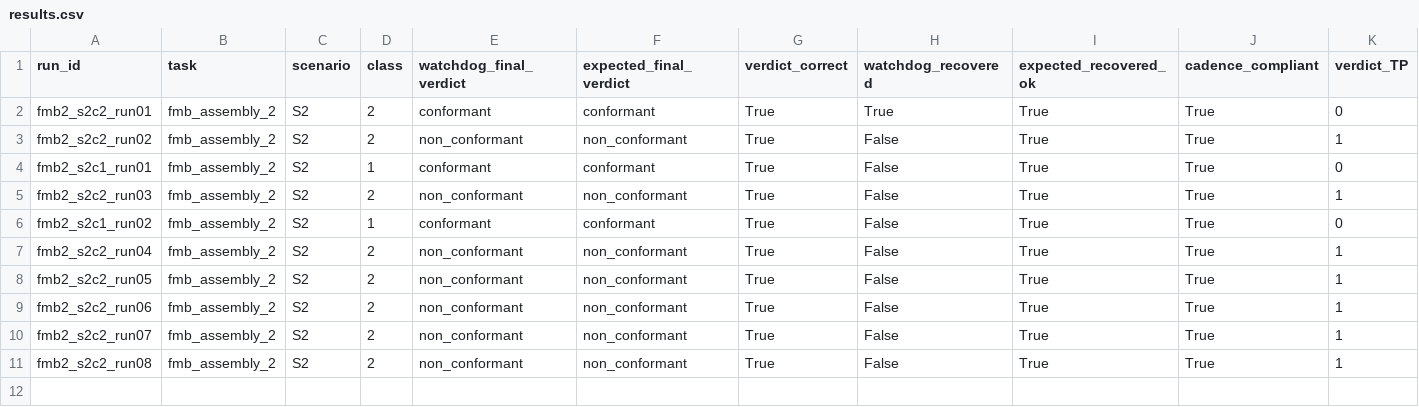
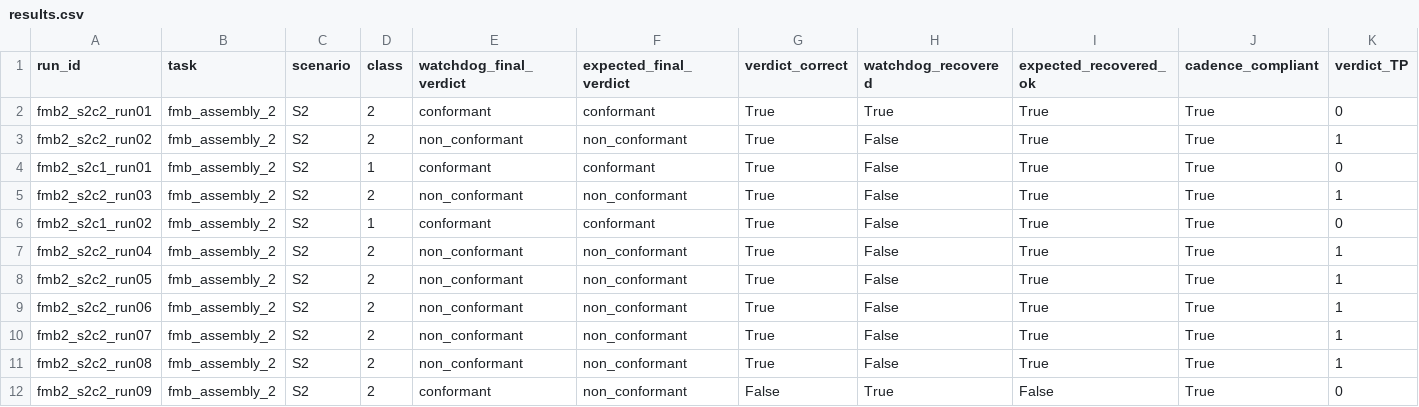
Before and after one commit to mohammadnsr1/WatchDog_V1, a CSV file: paper_results/batches/S2/raw/results.csv, drawn as a sheet; only a part is shown; rows hold the shown columns only; the diff names each change by its address in the sheet, - before the commit and + after, or states it on an @@ line.

```diff
--- a/paper_results/batches/S2/raw/results.csv
+++ b/paper_results/batches/S2/raw/results.csv
+row 12: fmb2_s2c2_run09 | fmb_assembly_2 | S2 | 2 | conformant | non_conformant | False | True | False | True | 0
```
Also changed, not shown: 2 other files.
